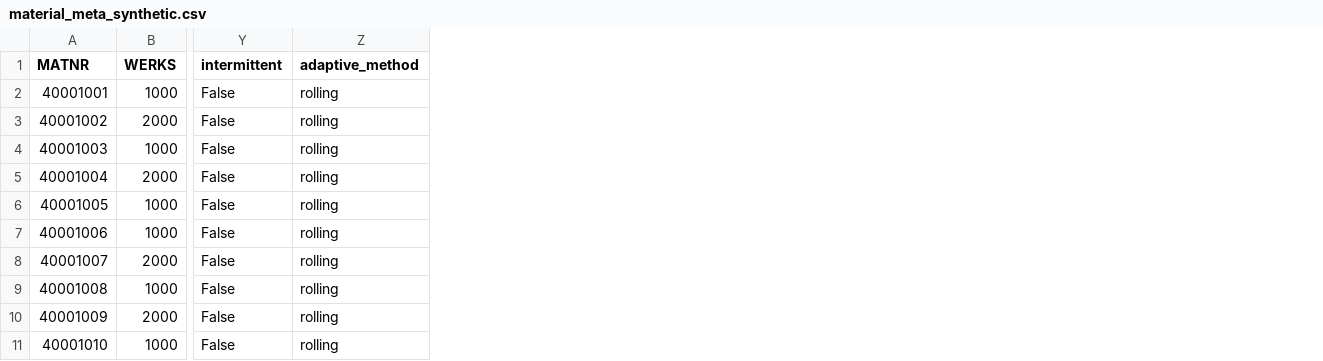
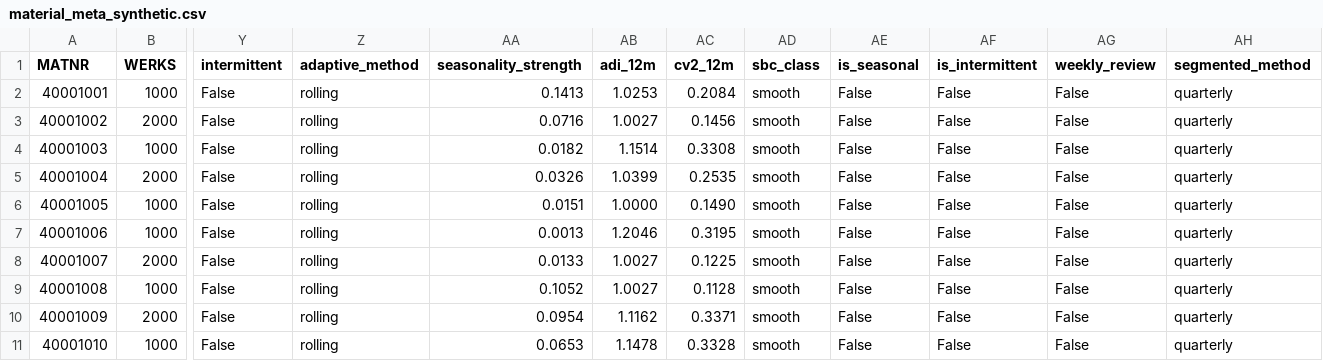
Before and after one commit to OguzhanKetenci/adaptive-safety-stock-sap, a CSV file: data/sample/material_meta_synthetic.csv, drawn as a sheet; only a part is shown, gaps mark what is left out; the diff names each change by its address in the sheet, - before the commit and + after, or states it on an @@ line.

```diff
--- a/data/sample/material_meta_synthetic.csv
+++ b/data/sample/material_meta_synthetic.csv
+column AA (seasonality_strength), rows 2-11: 0.1413 | 0.0716 | 0.0182 | 0.0326 | 0.0151 | 0.0013 | 0.0133 | 0.1052 | 0.0954 | 0.0653
+column AB (adi_12m), rows 2-11: 1.0253 | 1.0027 | 1.1514 | 1.0399 | 1.0000 | 1.2046 | 1.0027 | 1.0027 | 1.1162 | 1.1478
+column AC (cv2_12m), rows 2-11: 0.2084 | 0.1456 | 0.3308 | 0.2535 | 0.1490 | 0.3195 | 0.1225 | 0.1128 | 0.3371 | 0.3328
+column AD (sbc_class), rows 2-11: all smooth
+column AE (is_seasonal), rows 2-11: all False
+column AF (is_intermittent), rows 2-11: all False
+column AG (weekly_review), rows 2-11: all False
+column AH (segmented_method), rows 2-11: all quarterly
```
Also changed, not shown: 11 other files.
